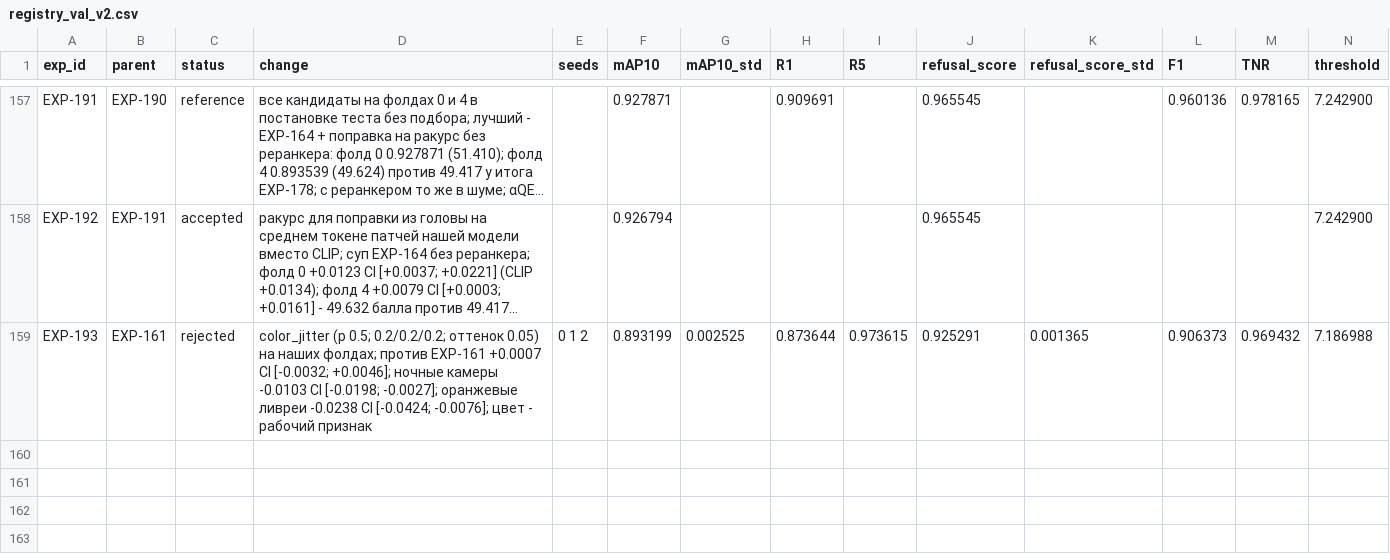
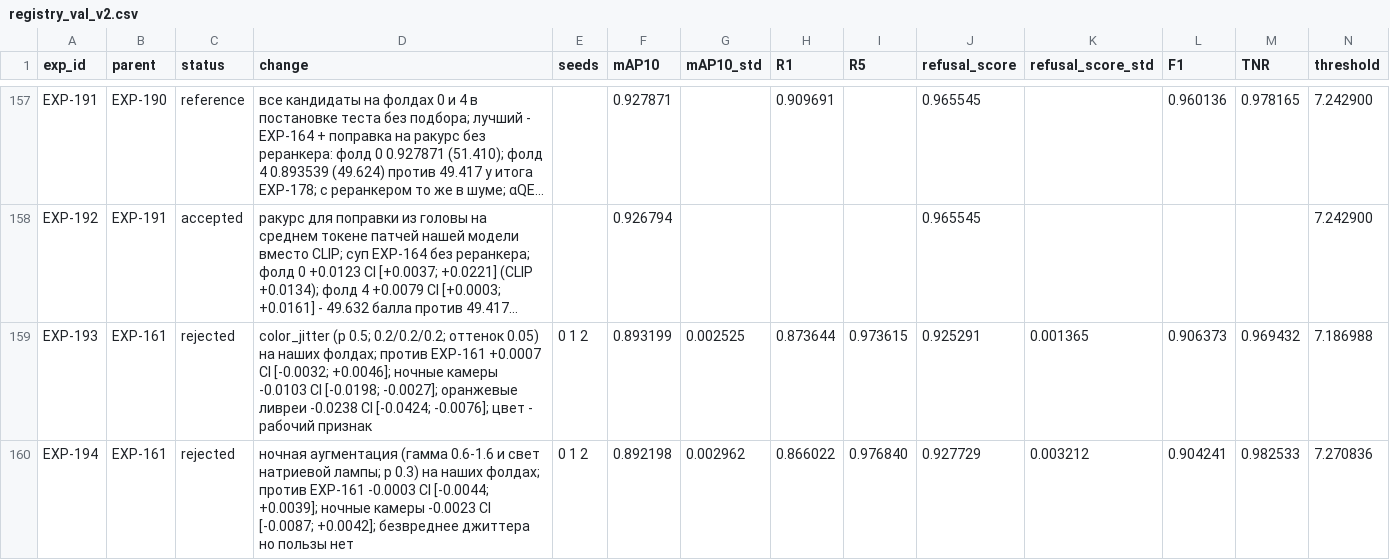
Before and after one commit to chrizantona/yslfalcon, a CSV file: experiments/registry_val_v2.csv, drawn as a sheet; only a part is shown, gaps mark what is left out; long unchanged cells end in …; rows hold the shown columns only; the diff names each change by its address in the sheet, - before the commit and + after, or states it on an @@ line.

Commit message:
EXP-194 results: the sodium-light augmentation is harmless but gains nothing, on the night cameras either; rejected

```diff
--- a/experiments/registry_val_v2.csv
+++ b/experiments/registry_val_v2.csv
+row 160: EXP-194 | EXP-161 | rejected | ночная аугментация (гамма 0.6-1.6 и свет натриевой лампы; p 0.3) на наших фолдах; против EXP-161 -0.0003 CI [-0.0044; +0.0039]; ночные камеры -0.0023 CI [-0.0087; +0.0042]; безвреднее джиттера но пользы нет | 0 1 2 | 0.892198 | 0.002962 | 0.866022 | 0.976840 | 0.927729 | 0.003212 | 0.904241 | 0.982533 | 7.270836
```
Also changed, not shown: 1 other file.
